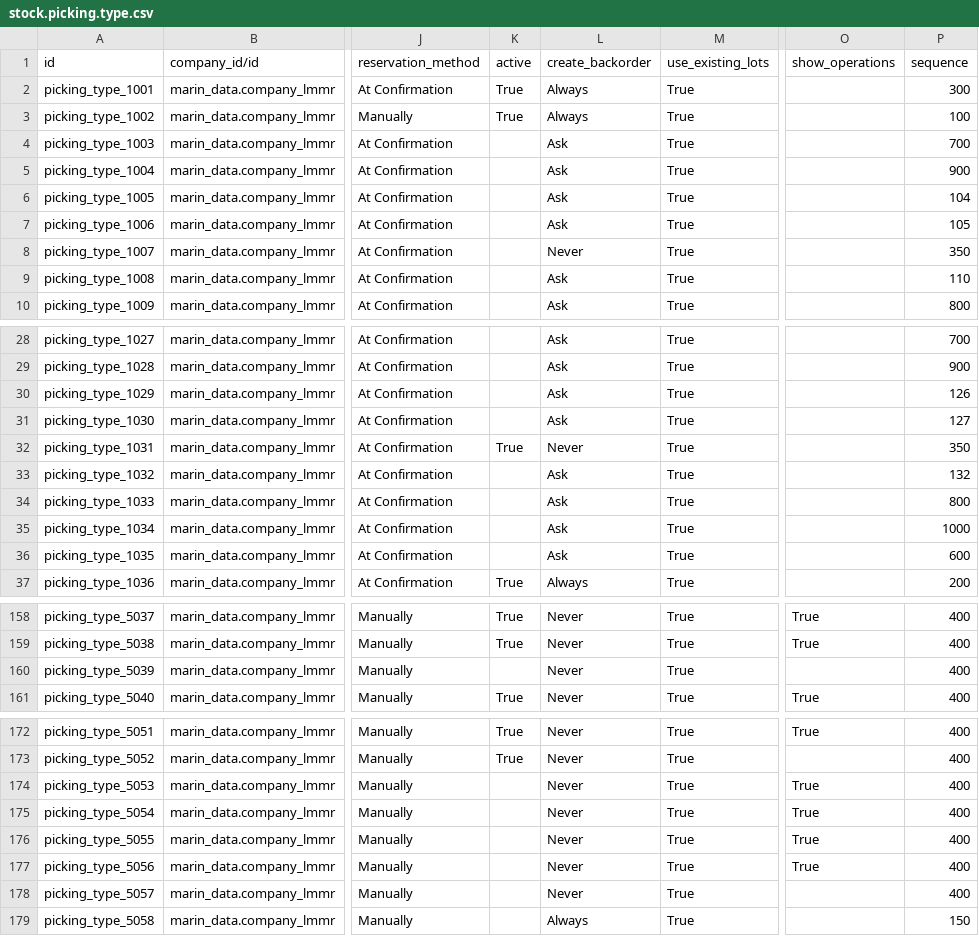
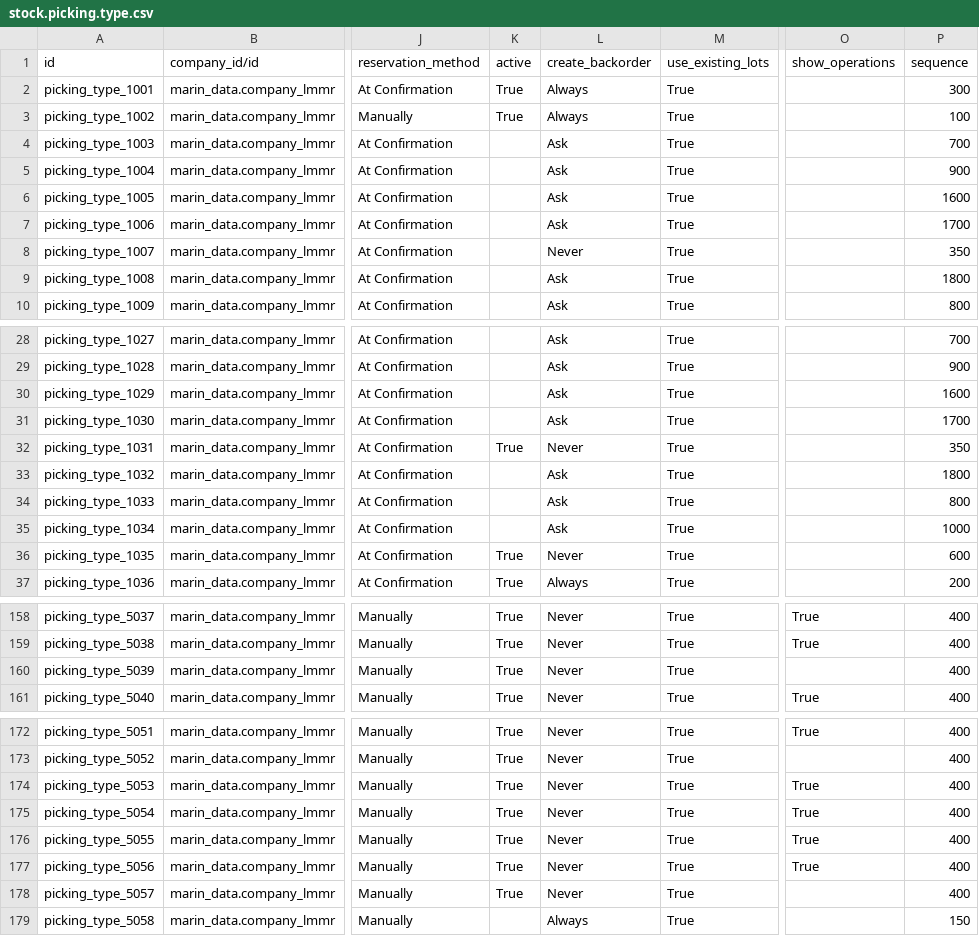
Before and after one commit to robertoCabreraAgro/addons_custom, a CSV file: marin_data/data/stock.picking.type.csv, drawn as a sheet; only a part is shown, gaps mark what is left out; the diff covers the shown part only; the diff names each change by its address in the sheet, - before the commit and + after, or states it on an @@ line.

```diff
--- a/marin_data/data/stock.picking.type.csv
+++ b/marin_data/data/stock.picking.type.csv
-P6 (sequence): 104
+P6 (sequence): 1600
-P7 (sequence): 105
+P7 (sequence): 1700
-P9 (sequence): 110
+P9 (sequence): 1800
-P30 (sequence): 126
+P30 (sequence): 1600
-P31 (sequence): 127
+P31 (sequence): 1700
-P33 (sequence): 132
+P33 (sequence): 1800
-K36 (active): (empty)
+K36 (active): True
-L36 (create_backorder): Ask
+L36 (create_backorder): Never
-K160 (active): (empty)
+K160 (active): True
-K174:K178 (active): (empty)
+K174:K178 (active): True
```
Also changed, not shown: 50 edited cells elsewhere in this file.
